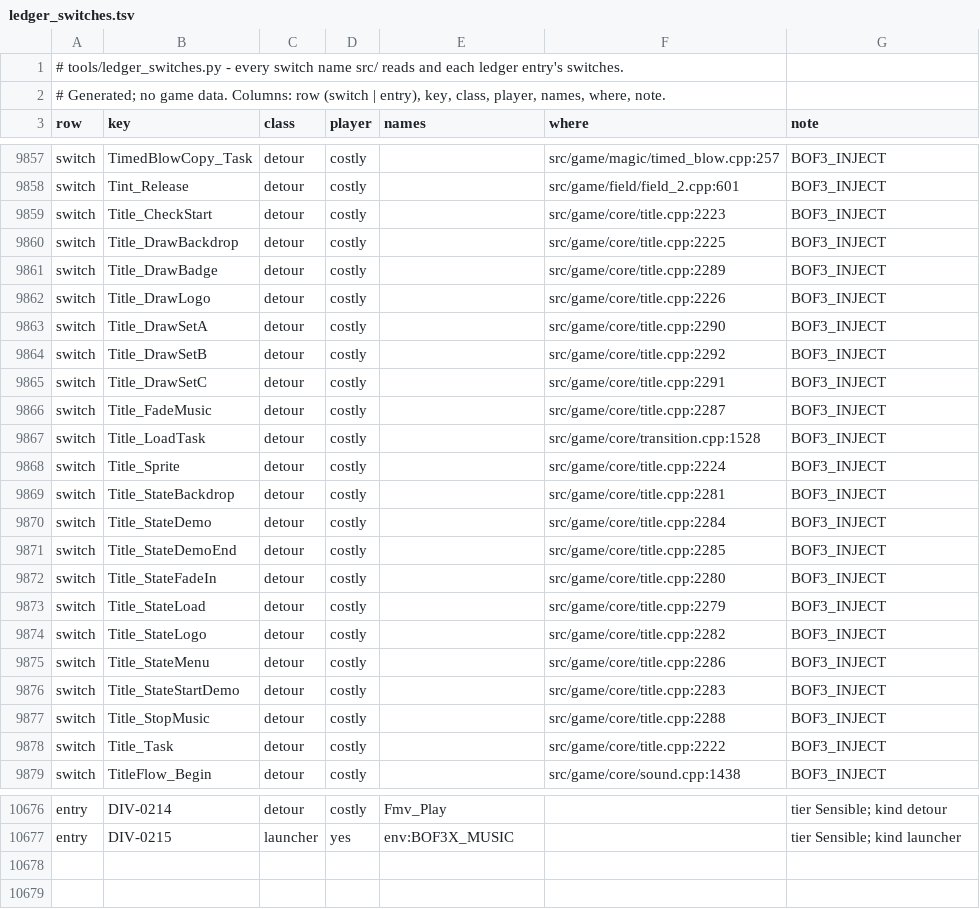
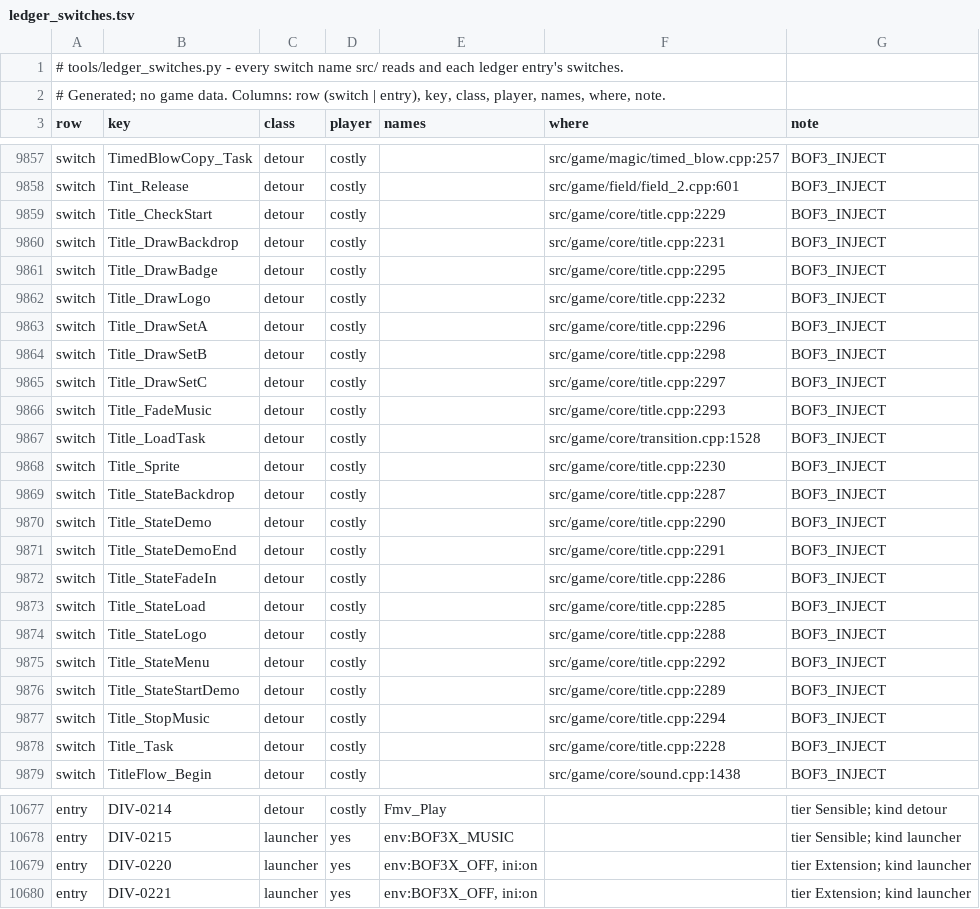
Before and after one commit to kerokline/BreathOfFire3PCPort, a TSV file: analysis/ledger_switches.tsv, drawn as a sheet; only a part is shown, gaps mark what is left out; the diff covers the shown part only.

```diff
--- a/analysis/ledger_switches.tsv
+++ b/analysis/ledger_switches.tsv
@@ -9858,22 +9858,22 @@ switch	TimedBlowCopy_Task	detour	costly		src/game/magic/timed_blow.cpp:257	BOF3_
 switch	Tint_Release	detour	costly		src/game/field/field_2.cpp:601	BOF3_INJECT
-switch	Title_CheckStart	detour	costly		src/game/core/title.cpp:2223	BOF3_INJECT
-switch	Title_DrawBackdrop	detour	costly		src/game/core/title.cpp:2225	BOF3_INJECT
-switch	Title_DrawBadge	detour	costly		src/game/core/title.cpp:2289	BOF3_INJECT
-switch	Title_DrawLogo	detour	costly		src/game/core/title.cpp:2226	BOF3_INJECT
-switch	Title_DrawSetA	detour	costly		src/game/core/title.cpp:2290	BOF3_INJECT
-switch	Title_DrawSetB	detour	costly		src/game/core/title.cpp:2292	BOF3_INJECT
-switch	Title_DrawSetC	detour	costly		src/game/core/title.cpp:2291	BOF3_INJECT
-switch	Title_FadeMusic	detour	costly		src/game/core/title.cpp:2287	BOF3_INJECT
+switch	Title_CheckStart	detour	costly		src/game/core/title.cpp:2229	BOF3_INJECT
+switch	Title_DrawBackdrop	detour	costly		src/game/core/title.cpp:2231	BOF3_INJECT
+switch	Title_DrawBadge	detour	costly		src/game/core/title.cpp:2295	BOF3_INJECT
+switch	Title_DrawLogo	detour	costly		src/game/core/title.cpp:2232	BOF3_INJECT
+switch	Title_DrawSetA	detour	costly		src/game/core/title.cpp:2296	BOF3_INJECT
+switch	Title_DrawSetB	detour	costly		src/game/core/title.cpp:2298	BOF3_INJECT
+switch	Title_DrawSetC	detour	costly		src/game/core/title.cpp:2297	BOF3_INJECT
+switch	Title_FadeMusic	detour	costly		src/game/core/title.cpp:2293	BOF3_INJECT
 switch	Title_LoadTask	detour	costly		src/game/core/transition.cpp:1528	BOF3_INJECT
-switch	Title_Sprite	detour	costly		src/game/core/title.cpp:2224	BOF3_INJECT
-switch	Title_StateBackdrop	detour	costly		src/game/core/title.cpp:2281	BOF3_INJECT
-switch	Title_StateDemo	detour	costly		src/game/core/title.cpp:2284	BOF3_INJECT
-switch	Title_StateDemoEnd	detour	costly		src/game/core/title.cpp:2285	BOF3_INJECT
-switch	Title_StateFadeIn	detour	costly		src/game/core/title.cpp:2280	BOF3_INJECT
-switch	Title_StateLoad	detour	costly		src/game/core/title.cpp:2279	BOF3_INJECT
-switch	Title_StateLogo	detour	costly		src/game/core/title.cpp:2282	BOF3_INJECT
-switch	Title_StateMenu	detour	costly		src/game/core/title.cpp:2286	BOF3_INJECT
-switch	Title_StateStartDemo	detour	costly		src/game/core/title.cpp:2283	BOF3_INJECT
-switch	Title_StopMusic	detour	costly		src/game/core/title.cpp:2288	BOF3_INJECT
-switch	Title_Task	detour	costly		src/game/core/title.cpp:2222	BOF3_INJECT
+switch	Title_Sprite	detour	costly		src/game/core/title.cpp:2230	BOF3_INJECT
+switch	Title_StateBackdrop	detour	costly		src/game/core/title.cpp:2287	BOF3_INJECT
+switch	Title_StateDemo	detour	costly		src/game/core/title.cpp:2290	BOF3_INJECT
+switch	Title_StateDemoEnd	detour	costly		src/game/core/title.cpp:2291	BOF3_INJECT
+switch	Title_StateFadeIn	detour	costly		src/game/core/title.cpp:2286	BOF3_INJECT
+switch	Title_StateLoad	detour	costly		src/game/core/title.cpp:2285	BOF3_INJECT
+switch	Title_StateLogo	detour	costly		src/game/core/title.cpp:2288	BOF3_INJECT
+switch	Title_StateMenu	detour	costly		src/game/core/title.cpp:2292	BOF3_INJECT
+switch	Title_StateStartDemo	detour	costly		src/game/core/title.cpp:2289	BOF3_INJECT
+switch	Title_StopMusic	detour	costly		src/game/core/title.cpp:2294	BOF3_INJECT
+switch	Title_Task	detour	costly		src/game/core/title.cpp:2228	BOF3_INJECT
 switch	TitleFlow_Begin	detour	costly		src/game/core/sound.cpp:1438	BOF3_INJECT
@@ -10677 +10678,3 @@ entry	DIV-0214	detour	costly	Fmv_Play		tier Sensible; kind detour
 entry	DIV-0215	launcher	yes	env:BOF3X_MUSIC		tier Sensible; kind launcher
+entry	DIV-0220	launcher	yes	env:BOF3X_OFF, ini:on		tier Extension; kind launcher
+entry	DIV-0221	launcher	yes	env:BOF3X_OFF, ini:on		tier Extension; kind launcher
```
Also changed, not shown: 1 added row and 40 edited cells elsewhere in this file, tools/launcher_host/presets_en-US.tsv, tools/launcher_host/presets_original.tsv, 5 other files.
